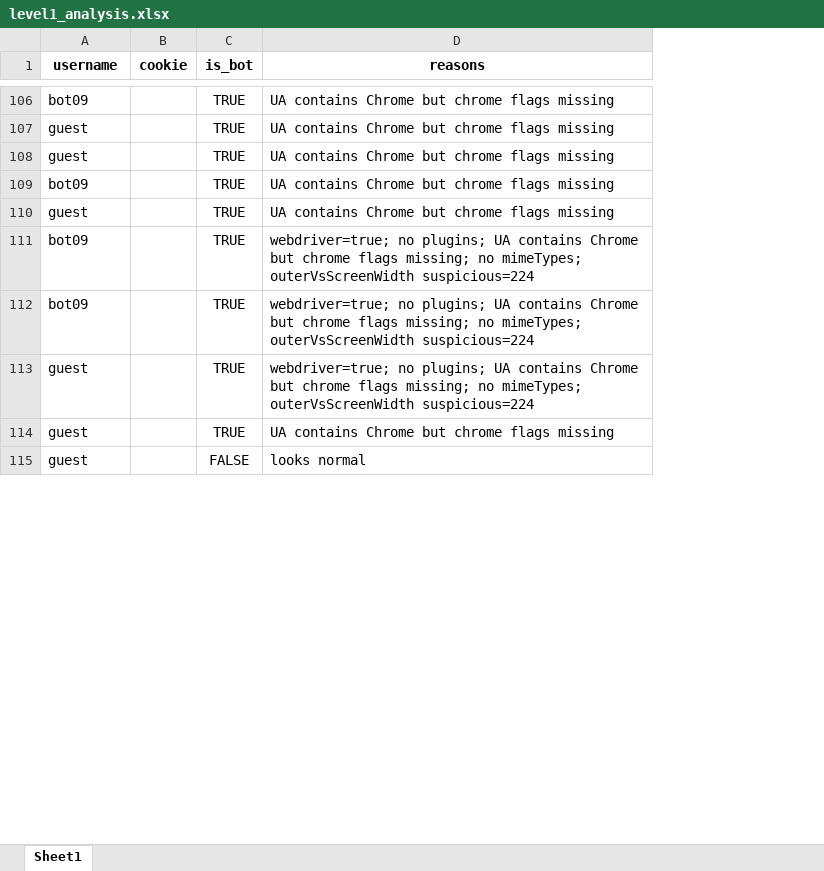
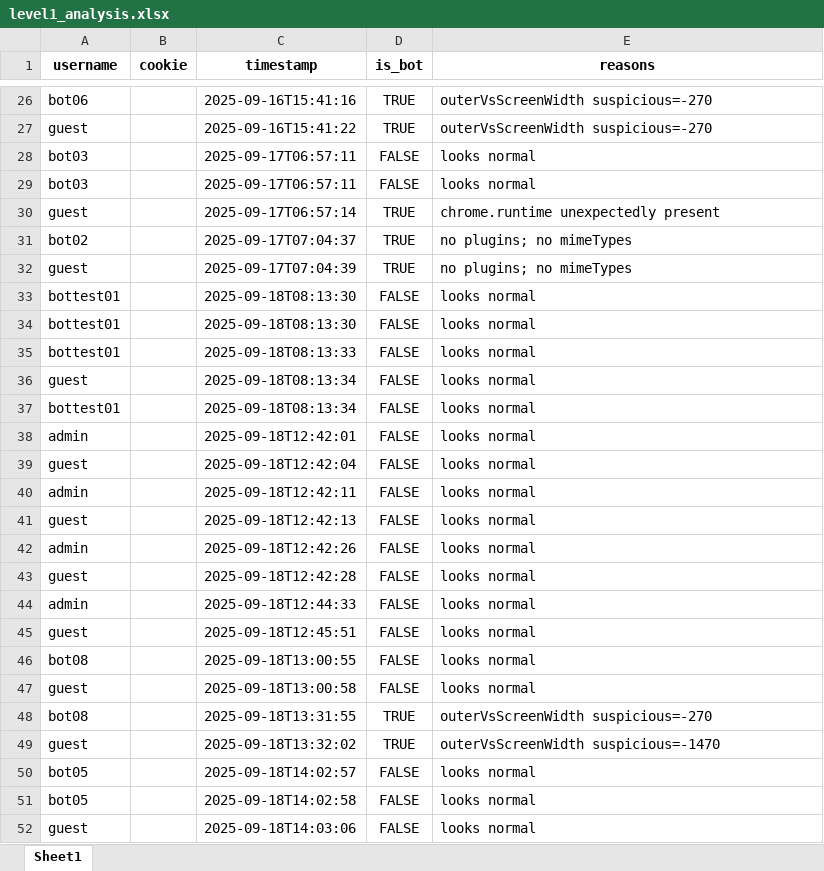
Before and after one commit to Magnus-unix/fingerprint, an Excel workbook: data/level1_analysis.xlsx, sheet Sheet1, drawn as a sheet; only a part is shown, gaps mark what is left out; values as stored, in another font and other column widths than the file's, no borders; removed rows and columns are numbered as before the commit, all else as after; the diff covers the shown part only; the diff names each change by its address in the sheet, - before the commit and + after, or states it on an @@ line.

```diff
--- a/data/level1_analysis.xlsx (sheet Sheet1)
+++ b/data/level1_analysis.xlsx (sheet Sheet1)
+column C (timestamp), rows 26-27: 2025-09-16T15:41:16 | 2025-09-16T15:41:22; rows 30-32: 2025-09-17T06:57:14 | 2025-09-17T07:04:37 | 2025-09-17T07:04:39; row 36: 2025-09-18T08:13:34
-A26 (username): bot09
+A26 (username): bot06
-E26:E27 (reasons): UA contains Chrome but chrome flags missing
+E26:E27 (reasons): outerVsScreenWidth suspicious=-270
+row 28: bot03 |  | 2025-09-17T06:57:11 | FALSE | looks normal
+row 29: bot03 |  | 2025-09-17T06:57:11 | FALSE | looks normal
-E30 (reasons): UA contains Chrome but chrome flags missing
+E30 (reasons): chrome.runtime unexpectedly present
-A31 (username): bot09
+A31 (username): bot02
-E31:E32 (reasons): UA contains Chrome but chrome flags missing
+E31:E32 (reasons): no plugins; no mimeTypes
-row 111: bot09 |  | TRUE | webdriver=true; no plugins; UA contains Chrome but chrome flags missing; no mimeTypes; outerVsScreenWidth suspicious=224
-row 112: bot09 |  | TRUE | webdriver=true; no plugins; UA contains Chrome but chrome flags missing; no mimeTypes; outerVsScreenWidth suspicious=224
-row 113: guest |  | TRUE | webdriver=true; no plugins; UA contains Chrome but chrome flags missing; no mimeTypes; outerVsScreenWidth suspicious=224
-row 114: guest |  | TRUE | UA contains Chrome but chrome flags missing
+row 33: bottest01 |  | 2025-09-18T08:13:30 | FALSE | looks normal
+row 34: bottest01 |  | 2025-09-18T08:13:30 | FALSE | looks normal
+row 35: bottest01 |  | 2025-09-18T08:13:33 | FALSE | looks normal
+row 37: bottest01 |  | 2025-09-18T08:13:34 | FALSE | looks normal
+row 38: admin |  | 2025-09-18T12:42:01 | FALSE | looks normal
+row 39: guest |  | 2025-09-18T12:42:04 | FALSE | looks normal
+row 40: admin |  | 2025-09-18T12:42:11 | FALSE | looks normal
+row 41: guest |  | 2025-09-18T12:42:13 | FALSE | looks normal
+row 42: admin |  | 2025-09-18T12:42:26 | FALSE | looks normal
+row 43: guest |  | 2025-09-18T12:42:28 | FALSE | looks normal
+row 44: admin |  | 2025-09-18T12:44:33 | FALSE | looks normal
+row 45: guest |  | 2025-09-18T12:45:51 | FALSE | looks normal
+row 46: bot08 |  | 2025-09-18T13:00:55 | FALSE | looks normal
+row 47: guest |  | 2025-09-18T13:00:58 | FALSE | looks normal
@@ row 80 moved to row 48: bot08 @@
+row 49: guest |  | 2025-09-18T13:32:02 | TRUE | outerVsScreenWidth suspicious=-1470
+row 50: bot05 |  | 2025-09-18T14:02:57 | FALSE | looks normal
+row 51: bot05 |  | 2025-09-18T14:02:58 | FALSE | looks normal
+row 52: guest |  | 2025-09-18T14:03:06 | FALSE | looks normal
```
Also changed, not shown: 151 added rows, 91 removed rows, 1 moved row and 21 edited cells elsewhere in this sheet, data/level2_analysis.xlsx, data/level3_analysis.xlsx, 11 other files.
